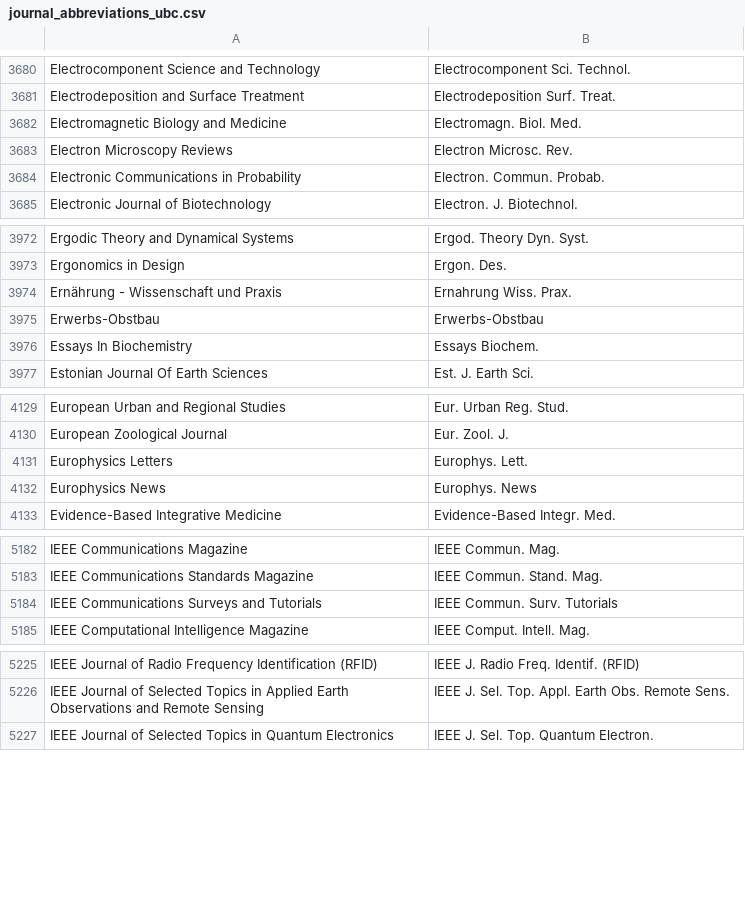
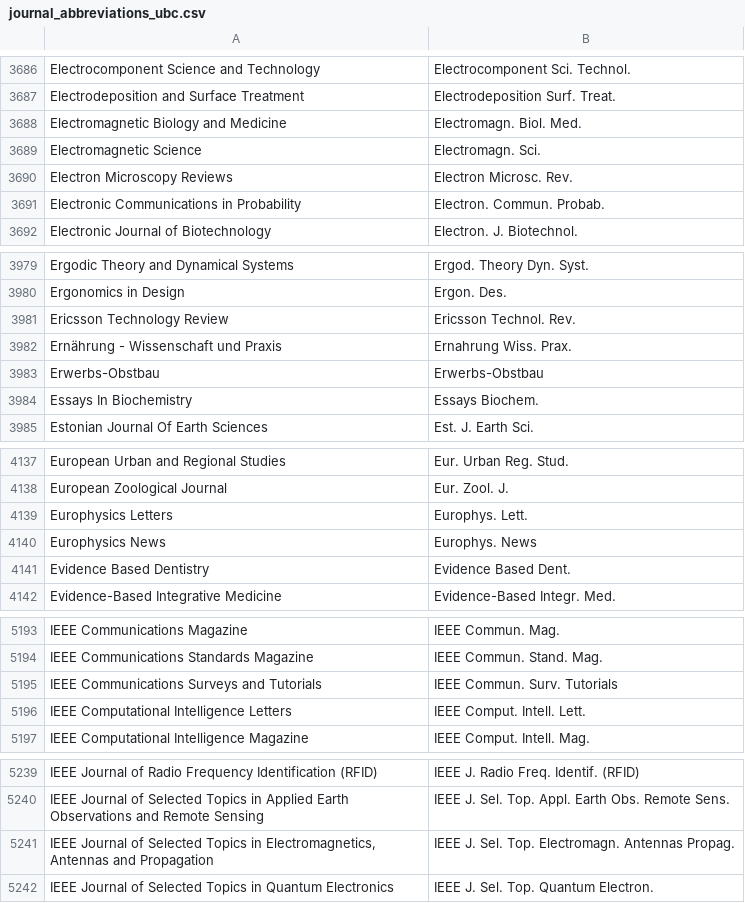
Before and after one commit to JabRef/abbrv.jabref.org, a CSV file: journals/journal_abbreviations_ubc.csv, drawn as a sheet; only a part is shown, gaps mark what is left out; the diff covers the shown part only.

```diff
--- a/journals/journal_abbreviations_ubc.csv
+++ b/journals/journal_abbreviations_ubc.csv
@@ -3682,2 +3688,3 @@
 "Electromagnetic Biology and Medicine","Electromagn. Biol. Med."
+"Electromagnetic Science","Electromagn. Sci."
 "Electron Microscopy Reviews","Electron Microsc. Rev."
@@ -3973,2 +3980,3 @@
 "Ergonomics in Design","Ergon. Des."
+"Ericsson Technology Review","Ericsson Technol. Rev."
 "Ernährung - Wissenschaft und Praxis","Ernahrung Wiss. Prax."
@@ -4132,2 +4140,3 @@
 "Europhysics News","Europhys. News"
+"Evidence Based Dentistry","Evidence Based Dent."
 "Evidence-Based Integrative Medicine","Evidence-Based Integr. Med."
@@ -5184,2 +5195,3 @@
 "IEEE Communications Surveys and Tutorials","IEEE Commun. Surv. Tutorials"
+"IEEE Computational Intelligence Letters","IEEE Comput. Intell. Lett."
 "IEEE Computational Intelligence Magazine","IEEE Comput. Intell. Mag."
@@ -5226,2 +5240,3 @@
 "IEEE Journal of Selected Topics in Applied Earth Observations and Remote Sensing","IEEE J. Sel. Top. Appl. Earth Obs. Remote Sens."
+"IEEE Journal of Selected Topics in Electromagnetics, Antennas and Propagation","IEEE J. Sel. Top.  Electromagn. Antennas Propag."
 "IEEE Journal of Selected Topics in Quantum Electronics","IEEE J. Sel. Top. Quantum Electron."
```
Also changed, not shown: 32 added rows and 1 edited cell elsewhere in this file.
